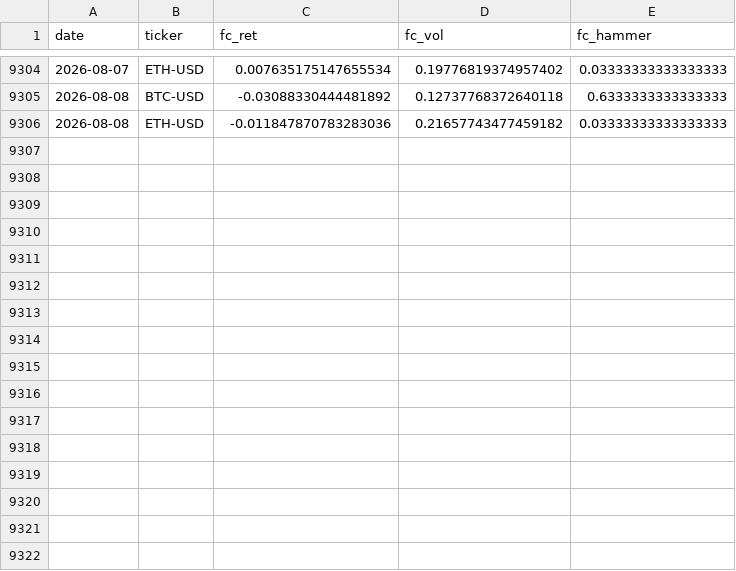
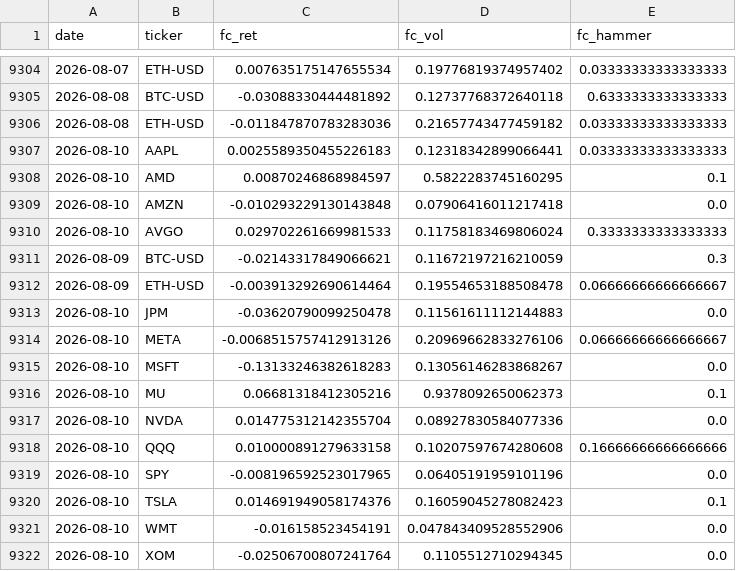
Before and after one commit to dzheng1328/tradefabe, a CSV file: artifacts/kronos_forecasts.csv, drawn as a sheet; only a part is shown, gaps mark what is left out; the diff names each change by its address in the sheet, - before the commit and + after, or states it on an @@ line.

```diff
--- a/artifacts/kronos_forecasts.csv
+++ b/artifacts/kronos_forecasts.csv
+row 9307: 2026-08-10 | AAPL | 0.0025589350455226183 | 0.12318342899066441 | 0.03333333333333333
+row 9308: 2026-08-10 | AMD | 0.00870246868984597 | 0.5822283745160295 | 0.1
+row 9309: 2026-08-10 | AMZN | -0.010293229130143848 | 0.07906416011217418 | 0.0
+row 9310: 2026-08-10 | AVGO | 0.029702261669981533 | 0.11758183469806024 | 0.3333333333333333
+row 9311: 2026-08-09 | BTC-USD | -0.02143317849066621 | 0.11672197216210059 | 0.3
+row 9312: 2026-08-09 | ETH-USD | -0.003913292690614464 | 0.19554653188508478 | 0.06666666666666667
+row 9313: 2026-08-10 | JPM | -0.03620790099250478 | 0.11561611112144883 | 0.0
+row 9314: 2026-08-10 | META | -0.0068515757412913126 | 0.20969662833276106 | 0.06666666666666667
+row 9315: 2026-08-10 | MSFT | -0.13133246382618283 | 0.13056146283868267 | 0.0
+row 9316: 2026-08-10 | MU | 0.06681318412305216 | 0.9378092650062373 | 0.1
+row 9317: 2026-08-10 | NVDA | 0.014775312142355704 | 0.08927830584077336 | 0.0
+row 9318: 2026-08-10 | QQQ | 0.010000891279633158 | 0.10207597674280608 | 0.16666666666666666
+row 9319: 2026-08-10 | SPY | -0.008196592523017965 | 0.06405191959101196 | 0.0
+row 9320: 2026-08-10 | TSLA | 0.014691949058174376 | 0.16059045278082423 | 0.1
+row 9321: 2026-08-10 | WMT | -0.016158523454191 | 0.047843409528552906 | 0.0
+row 9322: 2026-08-10 | XOM | -0.02506700807241764 | 0.1105512710294345 | 0.0
```
Also changed, not shown: state/paper/history.csv, state/paper/summary.csv, 31 other files.
